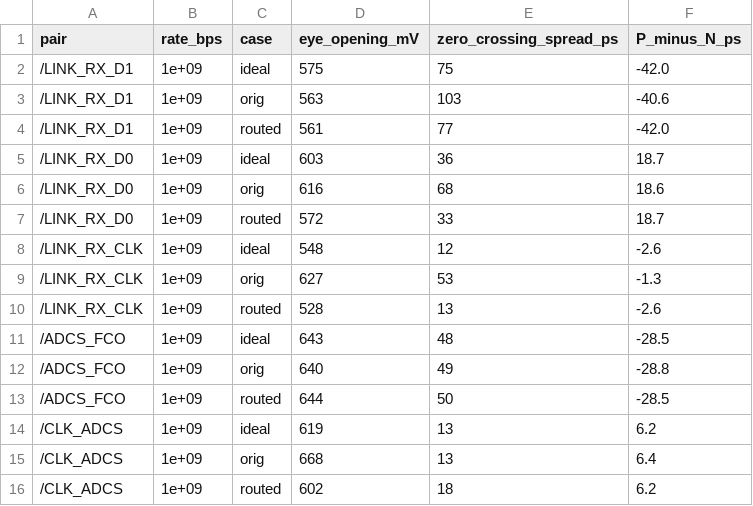
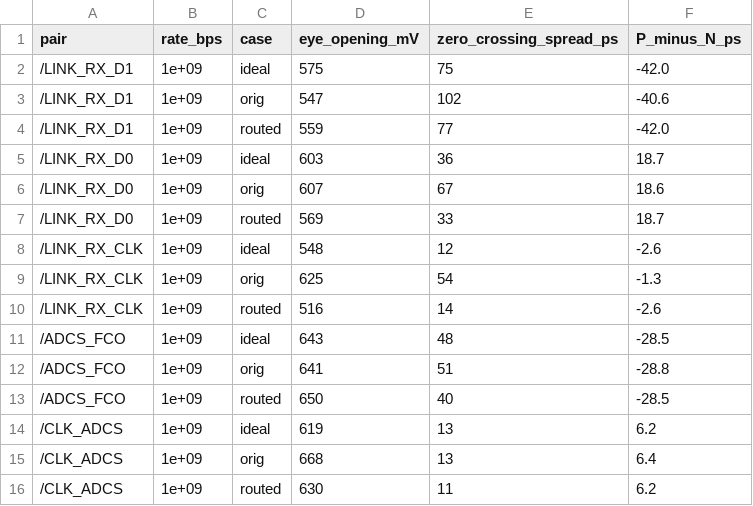
Before and after one commit to PabloSoage/kv260-ias2rf, a CSV file: docs/sim/lvds_eye.csv, drawn as a sheet.

```diff
--- a/docs/sim/lvds_eye.csv
+++ b/docs/sim/lvds_eye.csv
@@ -2,15 +2,15 @@ pair,rate_bps,case,eye_opening_mV,zero_crossing_spread_ps,P_minus_N_ps
 /LINK_RX_D1,1e+09,ideal,575,75,-42.0
-/LINK_RX_D1,1e+09,orig,563,103,-40.6
-/LINK_RX_D1,1e+09,routed,561,77,-42.0
+/LINK_RX_D1,1e+09,orig,547,102,-40.6
+/LINK_RX_D1,1e+09,routed,559,77,-42.0
 /LINK_RX_D0,1e+09,ideal,603,36,18.7
-/LINK_RX_D0,1e+09,orig,616,68,18.6
-/LINK_RX_D0,1e+09,routed,572,33,18.7
+/LINK_RX_D0,1e+09,orig,607,67,18.6
+/LINK_RX_D0,1e+09,routed,569,33,18.7
 /LINK_RX_CLK,1e+09,ideal,548,12,-2.6
-/LINK_RX_CLK,1e+09,orig,627,53,-1.3
-/LINK_RX_CLK,1e+09,routed,528,13,-2.6
+/LINK_RX_CLK,1e+09,orig,625,54,-1.3
+/LINK_RX_CLK,1e+09,routed,516,14,-2.6
 /ADCS_FCO,1e+09,ideal,643,48,-28.5
-/ADCS_FCO,1e+09,orig,640,49,-28.8
-/ADCS_FCO,1e+09,routed,644,50,-28.5
+/ADCS_FCO,1e+09,orig,641,51,-28.8
+/ADCS_FCO,1e+09,routed,650,40,-28.5
 /CLK_ADCS,1e+09,ideal,619,13,6.2
 /CLK_ADCS,1e+09,orig,668,13,6.4
-/CLK_ADCS,1e+09,routed,602,18,6.2
+/CLK_ADCS,1e+09,routed,630,11,6.2
```
Also changed, not shown: docs/sim/pdn_1V0.csv, docs/sim/pdn_3V3_D.csv, 21 other files.
